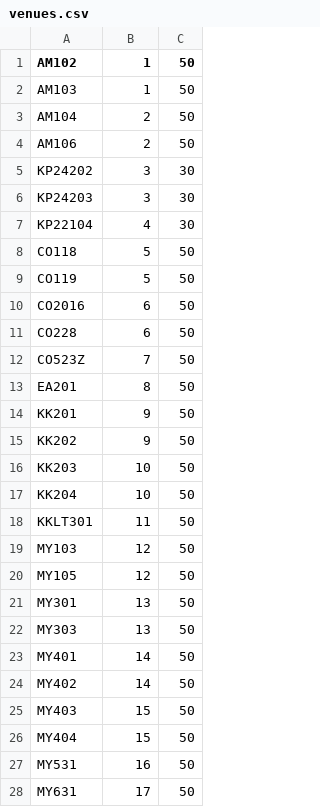
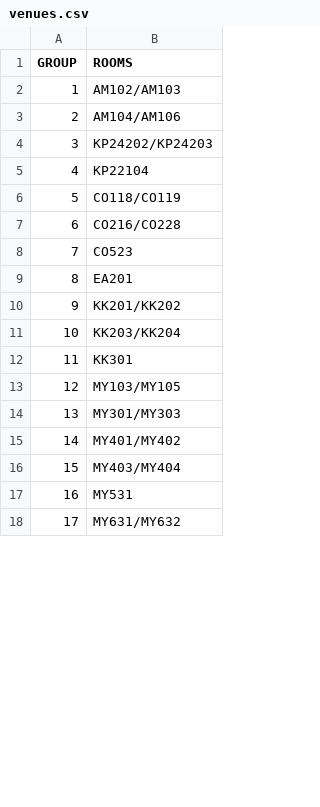
Before and after one commit to TabbycatDebate/tabbycat, a CSV file: src/data/vic2012/venues.csv, drawn as a sheet; only a part is shown; removed rows and columns are numbered as before the commit, all else as after; the diff covers the shown part only; the diff names each change by its address in the sheet, - before the commit and + after, or states it on an @@ line.

Commit message:
Replace venues with new venues list with groupings

```diff
--- a/src/data/vic2012/venues.csv
+++ b/src/data/vic2012/venues.csv
-column A (AM102), rows 2-3: AM103 | AM104; rows 6-8: KP24203 | KP22104 | CO118; rows 11-14: CO228 | CO523Z | EA201 | KK201; rows 17-19: KK204 | KKLT301 | MY103; rows 22-23: MY303 | MY401; rows 26-28: MY404 | MY531 | MY631
-column C (50), rows 2-3: 50 | 50; rows 6-8: 30 | 30 | 50; rows 11-14: all 50; rows 17-19: all 50; rows 22-23: 50 | 50; rows 26-28: all 50
+column B (ROOMS), rows 2-18: AM102/AM103 | AM104/AM106 | KP24202/KP24203 | KP22104 | CO118/CO119 | CO216/CO228 | CO523 | EA201 | KK201/KK202 | KK203/KK204 | KK301 | MY103/MY105 | MY301/MY303 | MY401/MY402 | MY403/MY404 | MY531 | MY631/MY632
-A1: 1
+A1: GROUP
-row 4: AM106 | 2 | 50
-row 5: KP24202 | 3 | 30
-row 9: CO119 | 5 | 50
-row 10: CO2016 | 6 | 50
-row 15: KK202 | 9 | 50
-row 16: KK203 | 10 | 50
-row 20: MY105 | 12 | 50
-row 21: MY301 | 13 | 50
-row 24: MY402 | 14 | 50
-row 25: MY403 | 15 | 50
```
Also changed, not shown: 10 removed rows elsewhere in this file, 3 other files.
